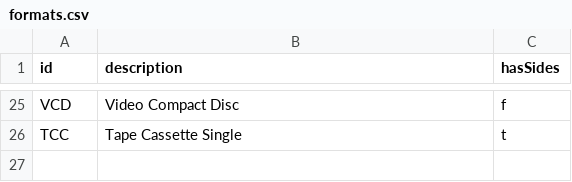
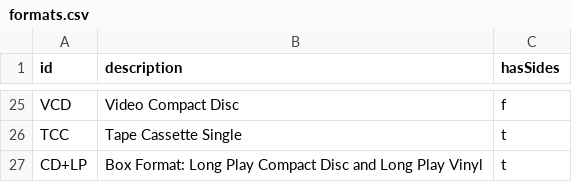
Before and after one commit to AlexPasharin/Collection-Backend, a CSV file: csv/formats.csv, drawn as a sheet; only a part is shown, gaps mark what is left out; the diff names each change by its address in the sheet, - before the commit and + after, or states it on an @@ line.

```diff
--- a/csv/formats.csv
+++ b/csv/formats.csv
+row 27: CD+LP | Box Format: Long Play Compact Disc and Long Play Vinyl | t
```
Also changed, not shown: csv/entries.csv, csv/labels.csv, 2 other files.
